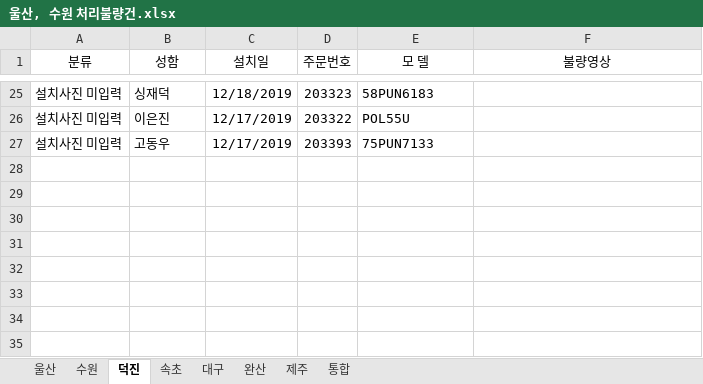
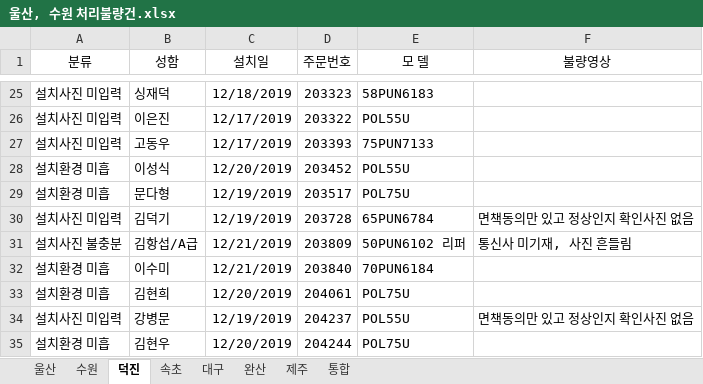
Before and after one commit to ChoJaeHwan/jungdong, an Excel workbook: 울산, 수원 처리불량건.xlsx, sheet 덕진, drawn as a sheet; only a part is shown, gaps mark what is left out; values as stored, in another font and other column widths than the file's, no borders; the diff names each change by its address in the sheet, - before the commit and + after, or states it on an @@ line.

Commit message:
덕진 - 부장님 요청으로 금시간까지 완료된 건들 고객정리

```diff
--- a/울산, 수원 처리불량건.xlsx (sheet 덕진)
+++ b/울산, 수원 처리불량건.xlsx (sheet 덕진)
+row 28: 설치환경 미흡 | 이성식 | 12/20/2019 | 203452 | POL55U
+row 29: 설치환경 미흡 | 문다형 | 12/19/2019 | 203517 | POL75U
+row 30: 설치사진 미입력 | 김덕기 | 12/19/2019 | 203728 | 65PUN6784 | 면책동의만 있고 정상인지 확인사진 없음
+row 31: 설치사진 불충분 | 김항섭/A급 | 12/21/2019 | 203809 | 50PUN6102 리퍼 | 통신사 미기재, 사진 흔들림
+row 32: 설치환경 미흡 | 이수미 | 12/21/2019 | 203840 | 70PUN6184
+row 33: 설치환경 미흡 | 김현희 | 12/20/2019 | 204061 | POL75U
+row 34: 설치사진 미입력 | 강병문 | 12/19/2019 | 204237 | POL55U | 면책동의만 있고 정상인지 확인사진 없음
+row 35: 설치환경 미흡 | 김현우 | 12/20/2019 | 204244 | POL75U
```
